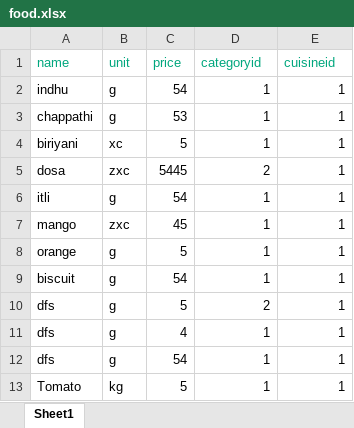
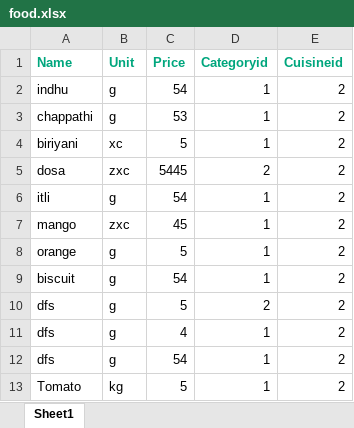
Before and after one commit to keerthana-malar/hotel-hm, an Excel workbook: path_to_your_upload_directory/food.xlsx, sheet Sheet1, drawn as a sheet; values as stored, in another font and other column widths than the file's, no borders; removed rows and columns are numbered as before the commit, all else as after; the diff names each change by its address in the sheet, - before the commit and + after, or states it on an @@ line.

Commit message:
final tested file

```diff
--- a/path_to_your_upload_directory/food.xlsx (sheet Sheet1)
+++ b/path_to_your_upload_directory/food.xlsx (sheet Sheet1)
-row 1: name | unit | price | categoryid | cuisineid
+row 1: Name | Unit | Price | Categoryid | Cuisineid
-E2:E13: 1
+E2:E13: 2
```
